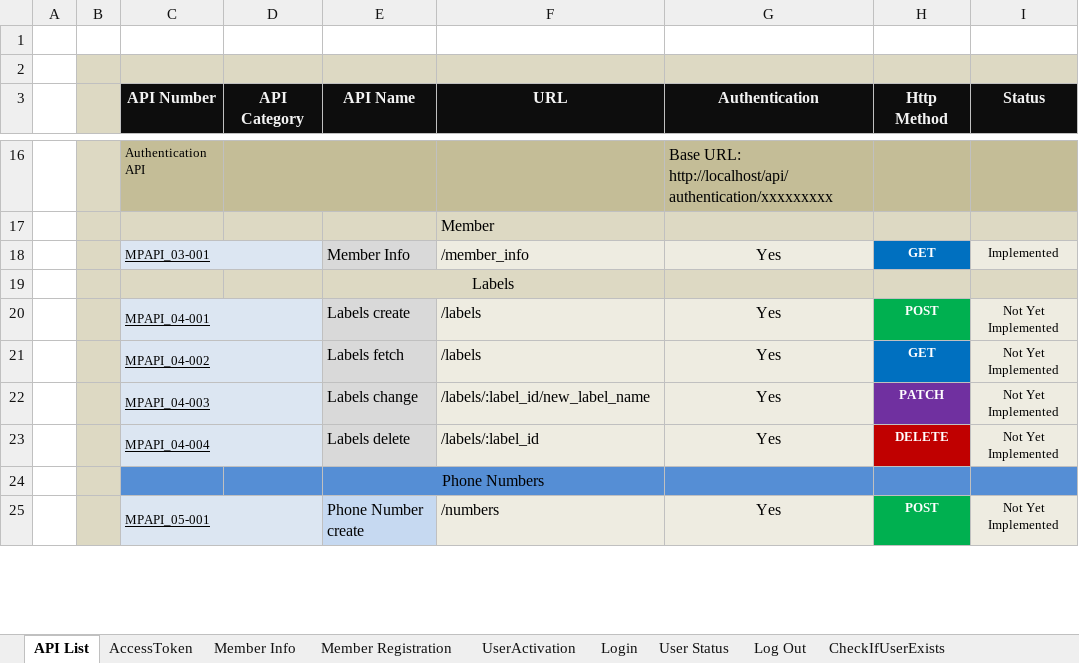
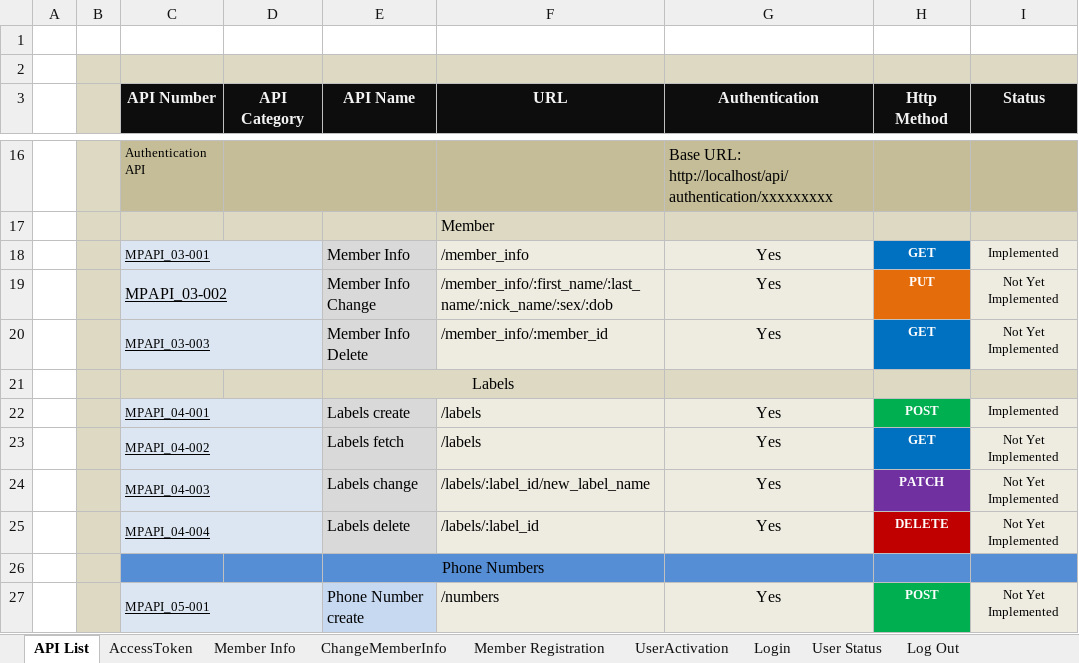
Before and after one commit to leo-sh/materil-profile, an Excel workbook: docs/profileAPIs.xlsx, sheet API List, drawn as a sheet; only a part is shown, gaps mark what is left out; values as stored, in another font and other column widths than the file's, no borders; addresses are those after the commit; the diff names each change by its address in the sheet, - before the commit and + after, or states it on an @@ line.

Commit message:
new api change member info added

```diff
--- a/docs/profileAPIs.xlsx (sheet API List)
+++ b/docs/profileAPIs.xlsx (sheet API List)
+sheet tab: ChangeMemberInfo
+row 19:  |  | MPAPI_03-002 |  | Member Info Change | /member_info/:first_name/:last_name/:nick_name/:sex/:dob | Yes | PUT | Not Yet Implemented
+row 20:  |  | MPAPI_03-003 |  | Member Info Delete | /member_info/:member_id | Yes | GET | Not Yet Implemented
-I22 (Status): Not Yet Implemented
+I22 (Status): Implemented
```
Also changed, not shown: charts or pictures, 4 other files.
